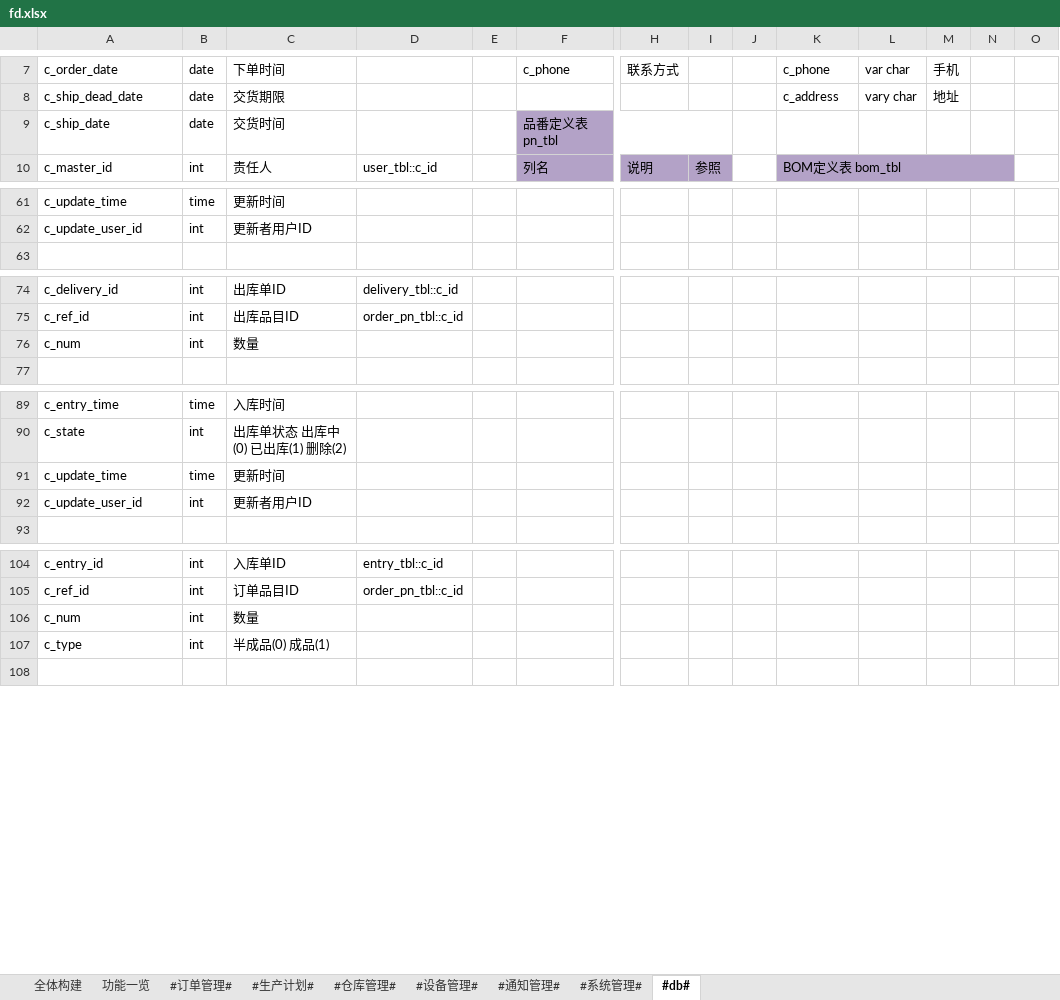
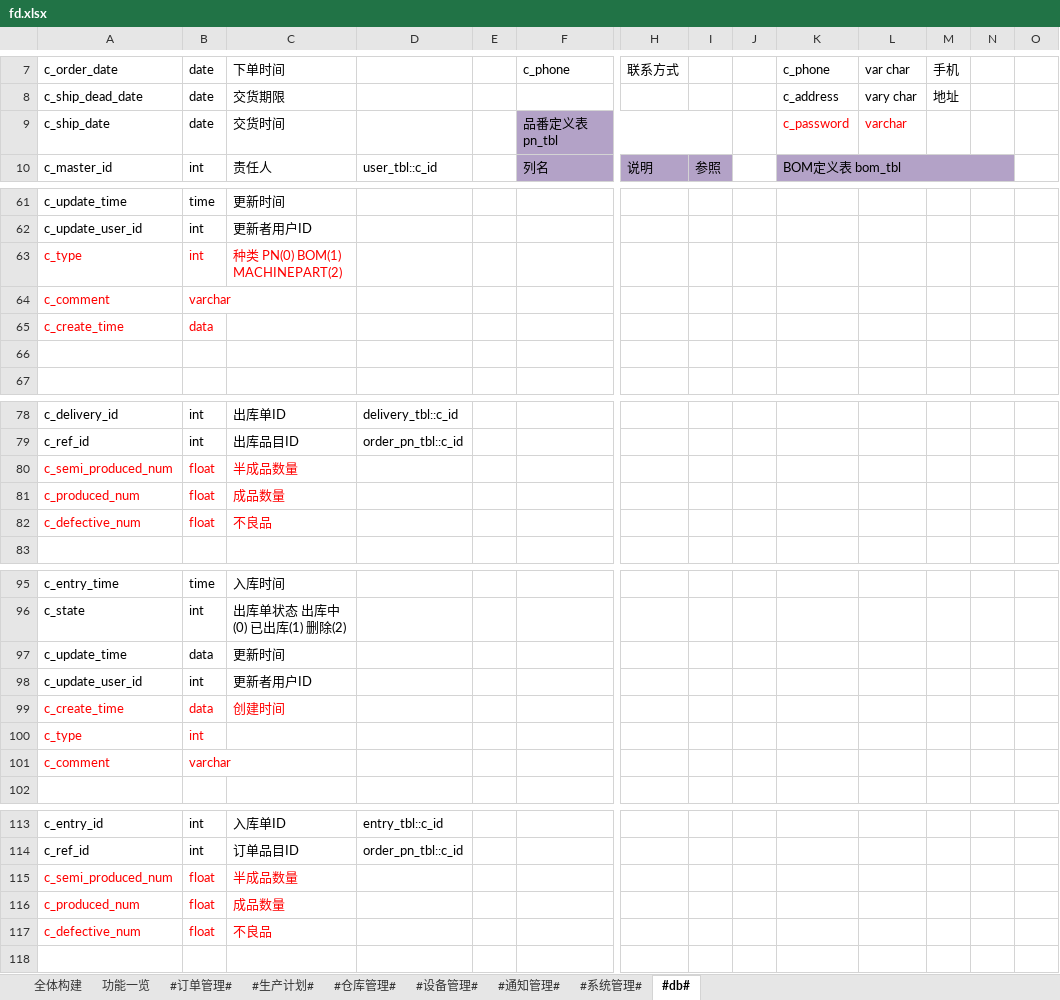
Before and after one commit to zhangxiaofengjs/pdsys, an Excel workbook: doc/fd.xlsx, sheet #db#, drawn as a sheet; only a part is shown, gaps mark what is left out; values as stored, in another font and other column widths than the file's, no borders; removed rows and columns are numbered as before the commit, all else as after; rows hold the shown columns only; the diff covers the shown part only; the diff names each change by its address in the sheet, - before the commit and + after, or states it on an @@ line.

```diff
--- a/doc/fd.xlsx (sheet #db#)
+++ b/doc/fd.xlsx (sheet #db#)
-K9: (empty)
+K9: c_password
-L9: (empty)
+L9: varchar
+row 63: c_type | int | 种类 PN(0) BOM(1) MACHINEPART(2)
+row 64: c_comment | varchar
+row 65: c_create_time | data
+row 66: (empty)
-row 76: c_num | int | 数量
+row 80: c_semi_produced_num | float | 半成品数量
+row 81: c_produced_num | float | 成品数量
+row 82: c_defective_num | float | 不良品
-B97: time
+B97: data
+row 99: c_create_time | data | 创建时间
+row 100: c_type | int
+row 101: c_comment | varchar
-row 106: c_num | int | 数量
-row 107: c_type | int | 半成品(0) 成品(1)
+row 115: c_semi_produced_num | float | 半成品数量
+row 116: c_produced_num | float | 成品数量
+row 117: c_defective_num | float | 不良品
```
Also changed, not shown: 1 added row, 1 removed row, 22 edited cells and cell formats elsewhere in this sheet.
